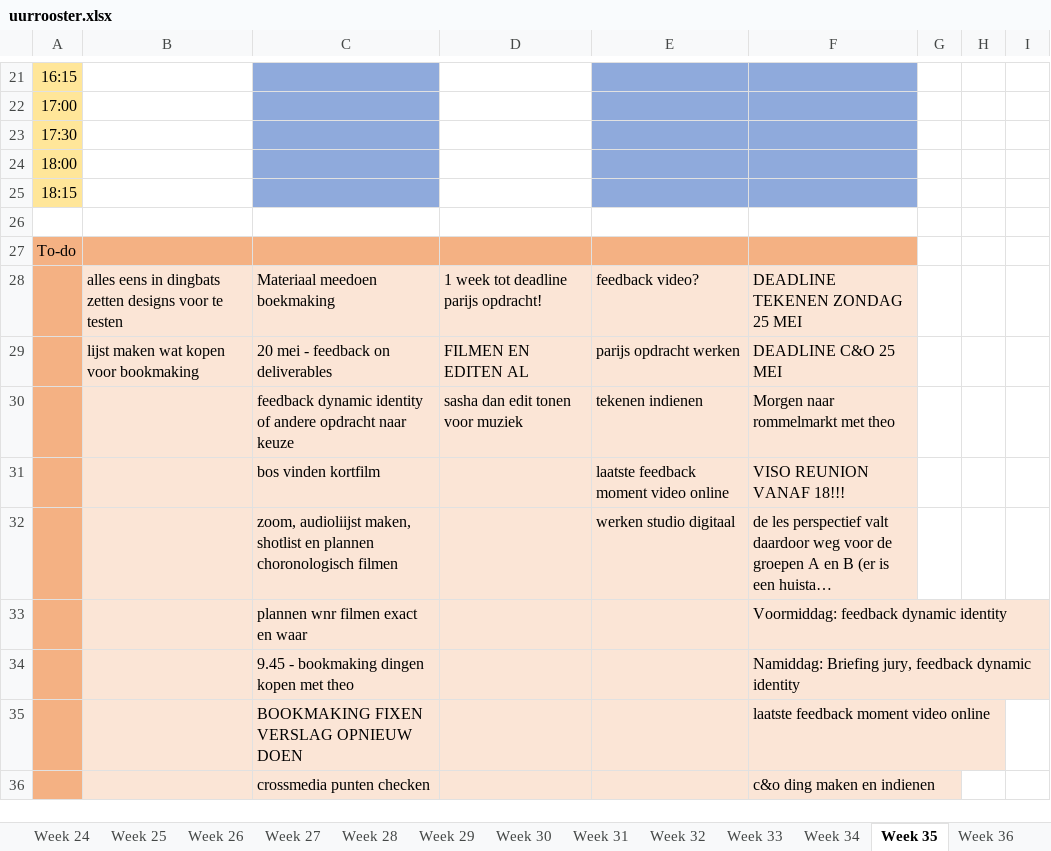
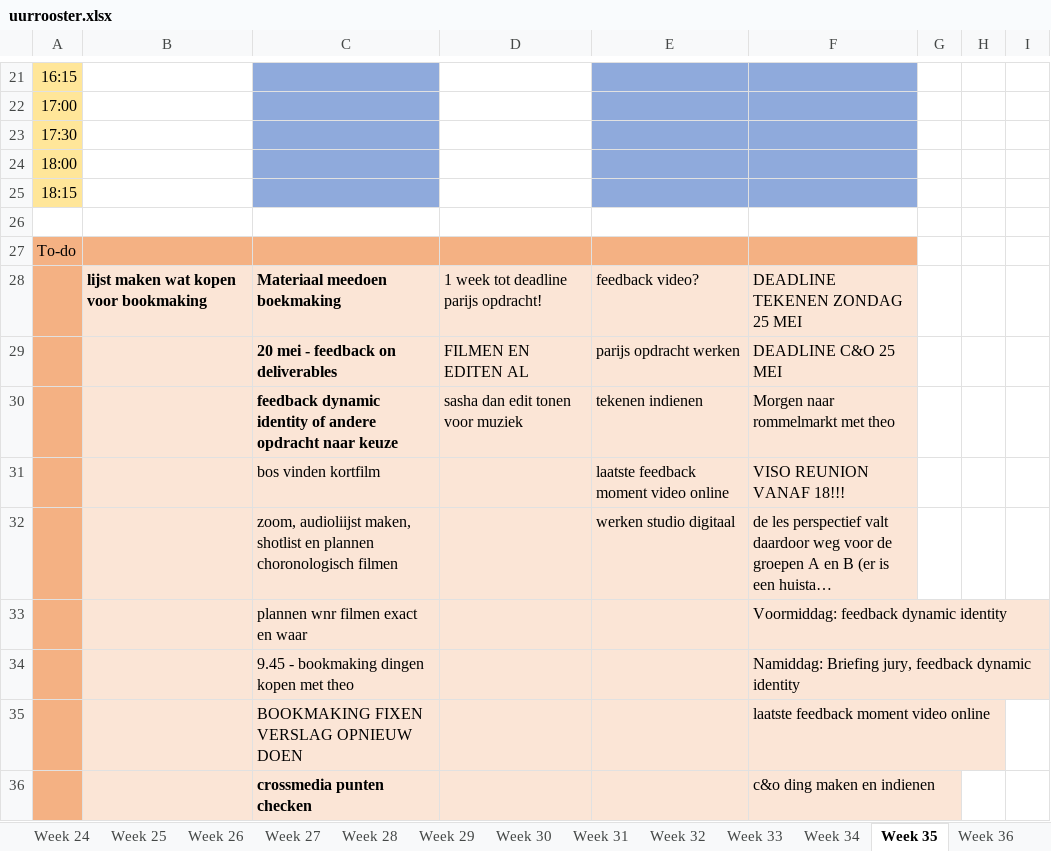
Before and after one commit to ninjahisser/LUCA-2, an Excel workbook: uurrooster.xlsx, sheet Week 35, drawn as a sheet; only a part is shown, gaps mark what is left out; long unchanged cells end in …; values as stored, in another font and other column widths than the file's, no borders; conditional formats not drawn; the diff names each change by its address in the sheet, - before the commit and + after, or states it on an @@ line.

Commit message:
Update uurrooster.xlsx

```diff
--- a/uurrooster.xlsx (sheet Week 35)
+++ b/uurrooster.xlsx (sheet Week 35)
-B28: alles eens in dingbats zetten designs voor te testen
+B28: lijst maken wat kopen voor bookmaking
-B28:C28 bold: off
+B28:C28 bold: on
-B29: lijst maken wat kopen voor bookmaking
+B29: (empty)
-C29:C30 bold: off
+C29:C30 bold: on
-C36 bold: off
+C36 bold: on
```
